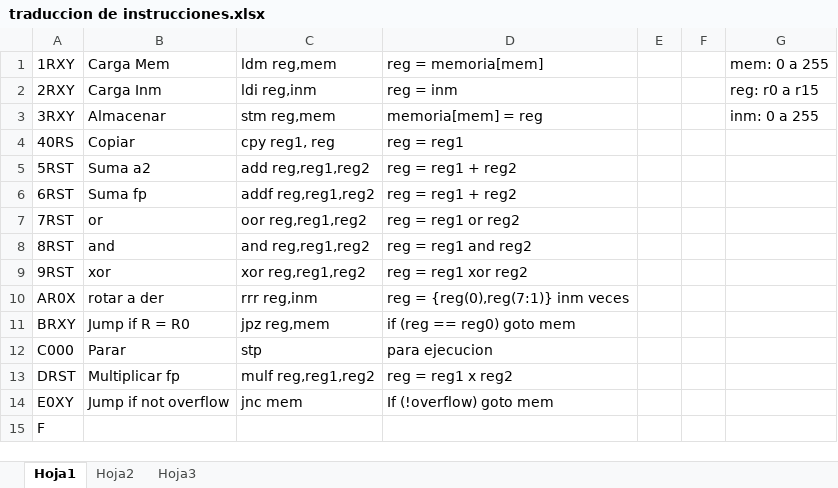
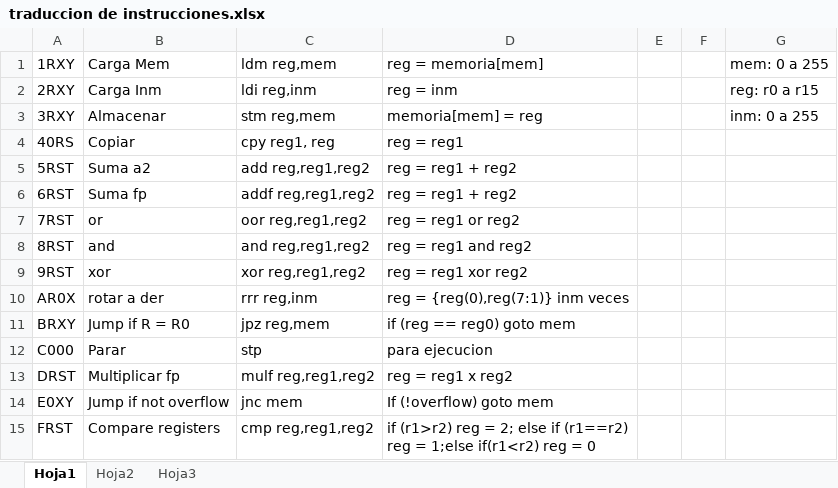
Before and after one commit to GonchuB/bluesky-taller-ide, an Excel workbook: IDE/docs/traduccion de instrucciones.xlsx, sheet Hoja1, drawn as a sheet; values as stored, in another font and other column widths than the file's, no borders; removed rows and columns are numbered as before the commit, all else as after; the diff names each change by its address in the sheet, - before the commit and + after, or states it on an @@ line.

Commit message:
Instruccion cmp

```diff
--- a/IDE/docs/traduccion de instrucciones.xlsx (sheet Hoja1)
+++ b/IDE/docs/traduccion de instrucciones.xlsx (sheet Hoja1)
-row 15: F
+row 15: FRST | Compare registers | cmp reg,reg1,reg2 | if (r1>r2) reg = 2; else if (r1==r2) reg = 1;else if(r1<r2) reg = 0
```
Also changed, not shown: 7 other files.
